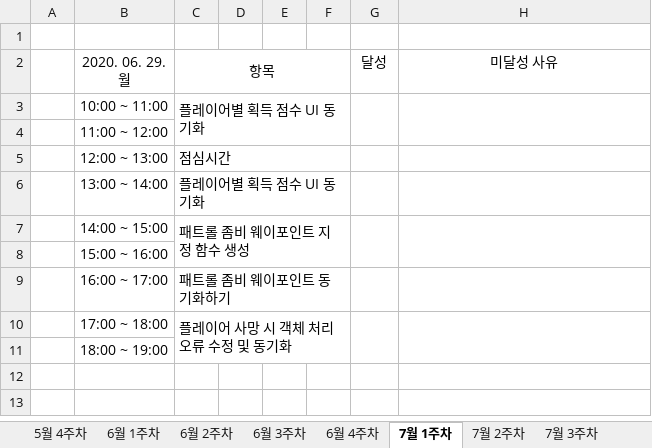
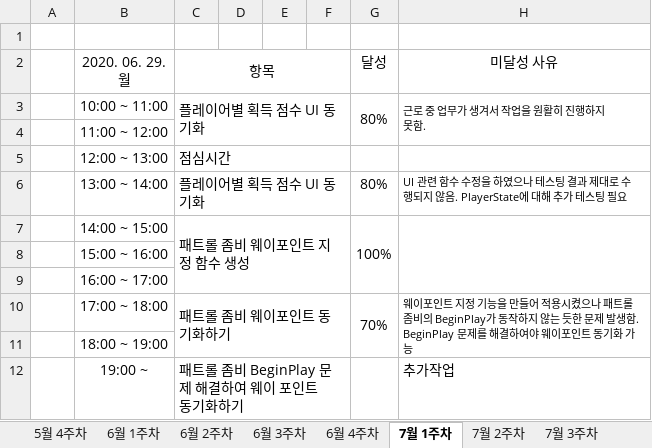
Before and after one commit to ymk1477/Project_Survivor_Kit, an Excel workbook: 졸작 진행 계획 시간표.xlsx, sheet 7월 1주차, drawn as a sheet; values as stored, in another font and other column widths than the file's, no borders; removed rows and columns are numbered as before the commit, all else as after; ↵ is a line break in a cell; the diff names each change by its address in the sheet, - before the commit and + after, or states it on an @@ line.

Commit message:
플레이어 별 점수 UI 수정 및 패트롤 좀비 웨이포인트 지정 함수 생성하여 적용

```diff
--- a/졸작 진행 계획 시간표.xlsx (sheet 7월 1주차)
+++ b/졸작 진행 계획 시간표.xlsx (sheet 7월 1주차)
-G3 (달성): (empty)
+G3 (달성): 80%
-H3 (미달성 사유): (empty)
+H3 (미달성 사유): 근로 중 업무가 생겨서 작업을 원활히 진행하지 ↵ 못함.
-G6 (달성): (empty)
+G6 (달성): 80%
-H6 (미달성 사유): (empty)
+H6 (미달성 사유): UI 관련 함수 수정을 하였으나 테스팅 결과 제대로 수행되지 않음. PlayerState에 대해 추가 테스팅 필요
-C7:F8 merged
+C7:F9 merged
-G7 (달성): (empty)
+G7 (달성): 100%
-G7:G8 merged
+G7:G9 merged
-H7:H8 merged
+H7:H9 merged
-C9 (항목): 패트롤 좀비 웨이포인트 동기화하기
+C9 (항목): (empty)
-C9:F9 merged
-C10 (항목): 플레이어 사망 시 객체 처리 오류 수정 및 동기화
+C10 (항목): 패트롤 좀비 웨이포인트 동기화하기
-G10 (달성): (empty)
+G10 (달성): 70%
-H10 (미달성 사유): (empty)
+H10 (미달성 사유): 웨이포인트 지정 기능을 만들어 적용시켰으나 패트롤 좀비의 BeginPlay가 동작하지 않는 듯한 문제 발생함. BeginPlay 문제를 해결하여야 웨이포인트 동기화 가능
+row 12:  | 19:00 ~ | 패트롤 좀비 BeginPlay 문제 해결하여 웨이 포인트 ↵ 동기화하기 |  |  |  |  | 추가작업
```
Also changed, not shown: 4 other files.
